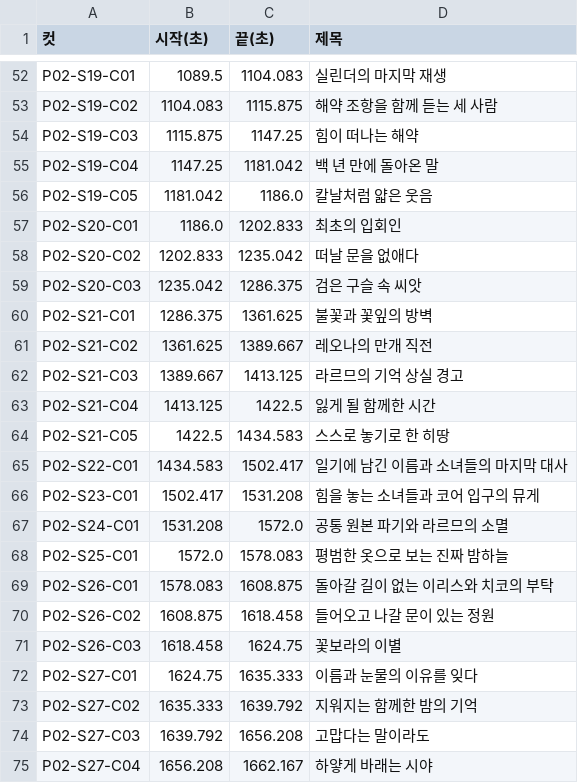
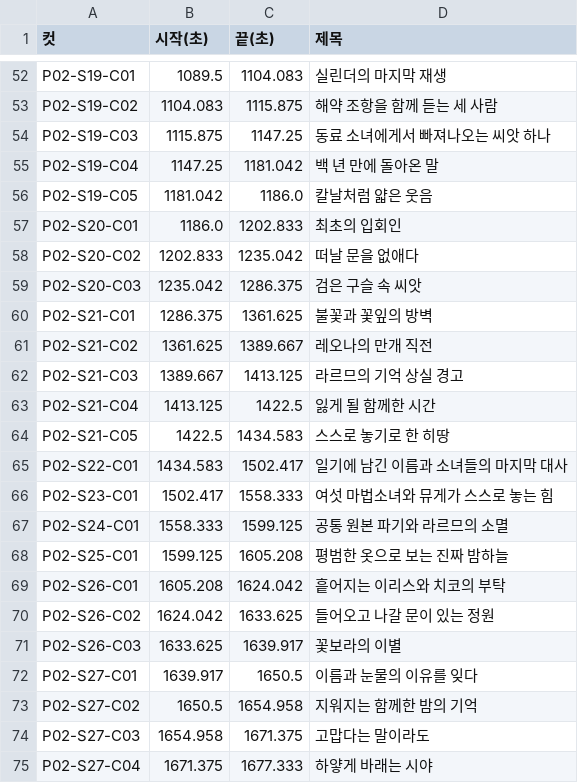
Before and after one commit to jmlee1-eng/nns-storyboard-viewer, a CSV file: video/part2/컷별_타임코드.csv, drawn as a sheet; only a part is shown, gaps mark what is left out.

```diff
--- a/video/part2/컷별_타임코드.csv
+++ b/video/part2/컷별_타임코드.csv
@@ -53,3 +53,3 @@ P02-S19-C01,1089.5,1104.083,실린더의 마지막 재생
 P02-S19-C02,1104.083,1115.875,해약 조항을 함께 듣는 세 사람
-P02-S19-C03,1115.875,1147.25,힘이 떠나는 해약
+P02-S19-C03,1115.875,1147.25,동료 소녀에게서 빠져나오는 씨앗 하나
 P02-S19-C04,1147.25,1181.042,백 년 만에 돌아온 말
@@ -65,11 +65,11 @@ P02-S21-C05,1422.5,1434.583,스스로 놓기로 한 히땅
 P02-S22-C01,1434.583,1502.417,일기에 남긴 이름과 소녀들의 마지막 대사
-P02-S23-C01,1502.417,1531.208,힘을 놓는 소녀들과 코어 입구의 뮤게
-P02-S24-C01,1531.208,1572.0,공통 원본 파기와 라르므의 소멸
-P02-S25-C01,1572.0,1578.083,평범한 옷으로 보는 진짜 밤하늘
-P02-S26-C01,1578.083,1608.875,돌아갈 길이 없는 이리스와 치코의 부탁
-P02-S26-C02,1608.875,1618.458,들어오고 나갈 문이 있는 정원
-P02-S26-C03,1618.458,1624.75,꽃보라의 이별
-P02-S27-C01,1624.75,1635.333,이름과 눈물의 이유를 잊다
-P02-S27-C02,1635.333,1639.792,지워지는 함께한 밤의 기억
-P02-S27-C03,1639.792,1656.208,고맙다는 말이라도
-P02-S27-C04,1656.208,1662.167,하얗게 바래는 시야
+P02-S23-C01,1502.417,1558.333,여섯 마법소녀와 뮤게가 스스로 놓는 힘
+P02-S24-C01,1558.333,1599.125,공통 원본 파기와 라르므의 소멸
+P02-S25-C01,1599.125,1605.208,평범한 옷으로 보는 진짜 밤하늘
+P02-S26-C01,1605.208,1624.042,흩어지는 이리스와 치코의 부탁
+P02-S26-C02,1624.042,1633.625,들어오고 나갈 문이 있는 정원
+P02-S26-C03,1633.625,1639.917,꽃보라의 이별
+P02-S27-C01,1639.917,1650.5,이름과 눈물의 이유를 잊다
+P02-S27-C02,1650.5,1654.958,지워지는 함께한 밤의 기억
+P02-S27-C03,1654.958,1671.375,고맙다는 말이라도
+P02-S27-C04,1671.375,1677.333,하얗게 바래는 시야
```
Also changed, not shown: preparation/psb-20261123/materials.csv, 37 other files.
